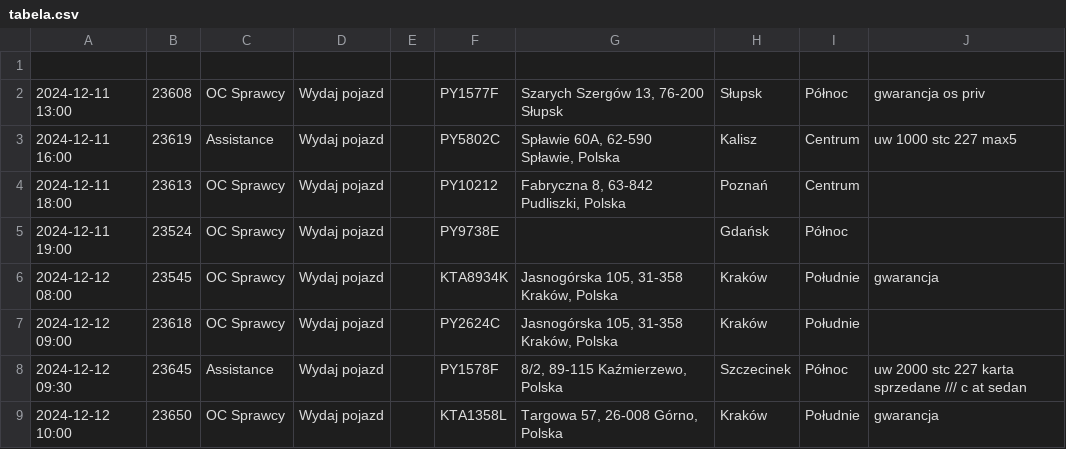
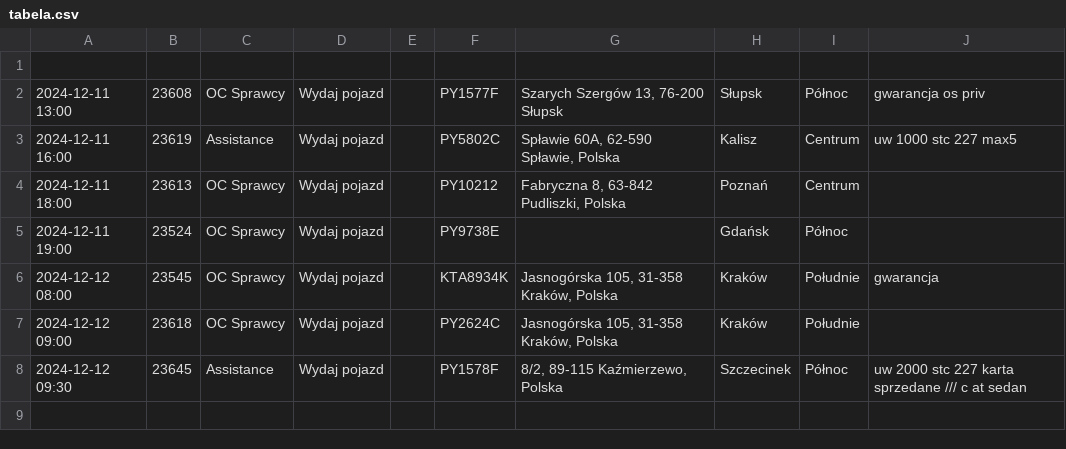
Before and after one commit to chojnacky/chojnacky.github.io, a CSV file: tabela.csv, drawn as a sheet; the diff names each change by its address in the sheet, - before the commit and + after, or states it on an @@ line.

Commit message:
Dodanie lub aktualizacja pliku tabela.csv

```diff
--- a/tabela.csv
+++ b/tabela.csv
-row 9: 2024-12-12 10:00 | 23650 | OC Sprawcy | Wydaj pojazd |  | KTA1358L | Targowa 57, 26-008 Górno, Polska | Kraków | Południe | gwarancja
```
